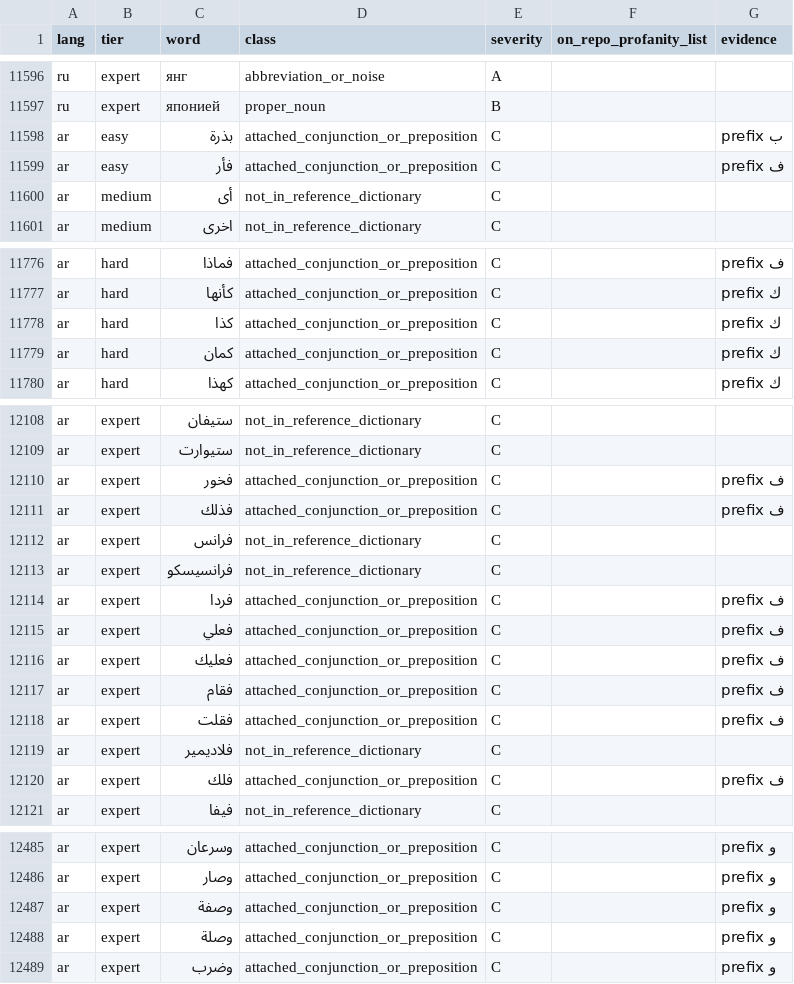
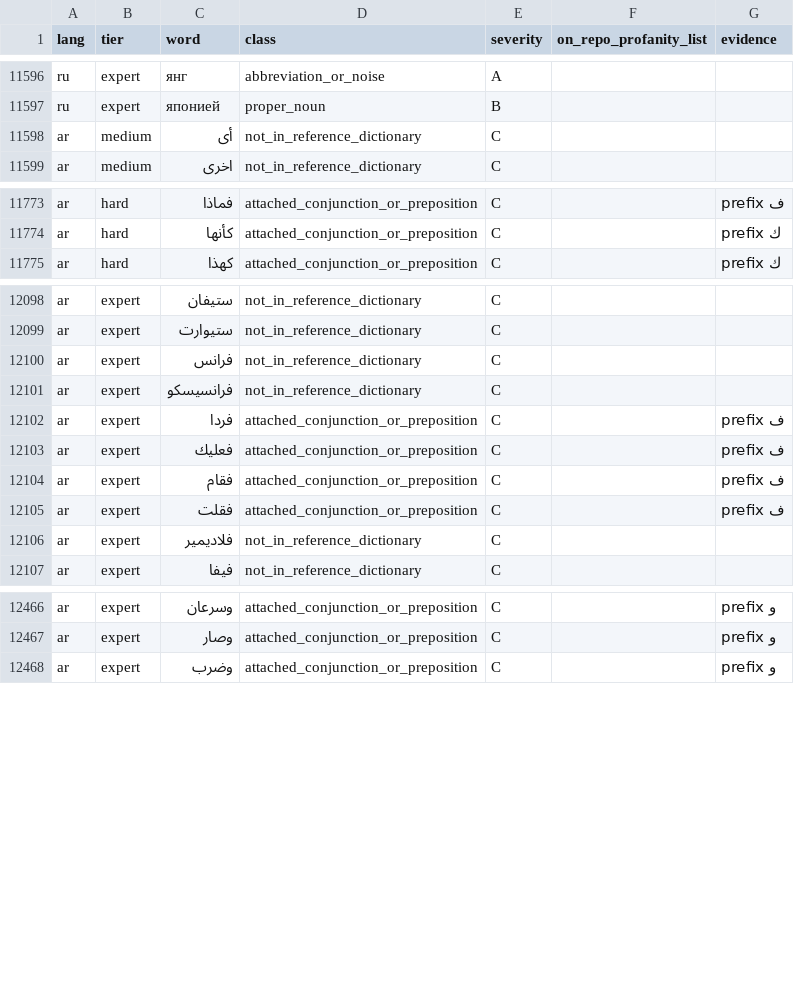
Before and after one commit to icyfxllm-eng/spell-wasm, a CSV file: reports/bank-purity-rows.csv, drawn as a sheet; only a part is shown, gaps mark what is left out; removed rows and columns are numbered as before the commit, all else as after; the diff covers the shown part only; the diff names each change by its address in the sheet, - before the commit and + after, or states it on an @@ line.

```diff
--- a/reports/bank-purity-rows.csv
+++ b/reports/bank-purity-rows.csv
-row 11598: ar | easy | بذرة | attached_conjunction_or_preposition | C |  | prefix ب
-row 11599: ar | easy | فأر | attached_conjunction_or_preposition | C |  | prefix ف
-row 11778: ar | hard | كذا | attached_conjunction_or_preposition | C |  | prefix ك
-row 11779: ar | hard | كمان | attached_conjunction_or_preposition | C |  | prefix ك
-row 12110: ar | expert | فخور | attached_conjunction_or_preposition | C |  | prefix ف
-row 12111: ar | expert | فذلك | attached_conjunction_or_preposition | C |  | prefix ف
-row 12115: ar | expert | فعلي | attached_conjunction_or_preposition | C |  | prefix ف
-row 12120: ar | expert | فلك | attached_conjunction_or_preposition | C |  | prefix ف
-row 12487: ar | expert | وصفة | attached_conjunction_or_preposition | C |  | prefix و
-row 12488: ar | expert | وصلة | attached_conjunction_or_preposition | C |  | prefix و
```
Also changed, not shown: 2 added rows and 15 removed rows elsewhere in this file, reports/bank-purity-c3.csv, reports/bank-purity-c8.csv, 2 other files.
